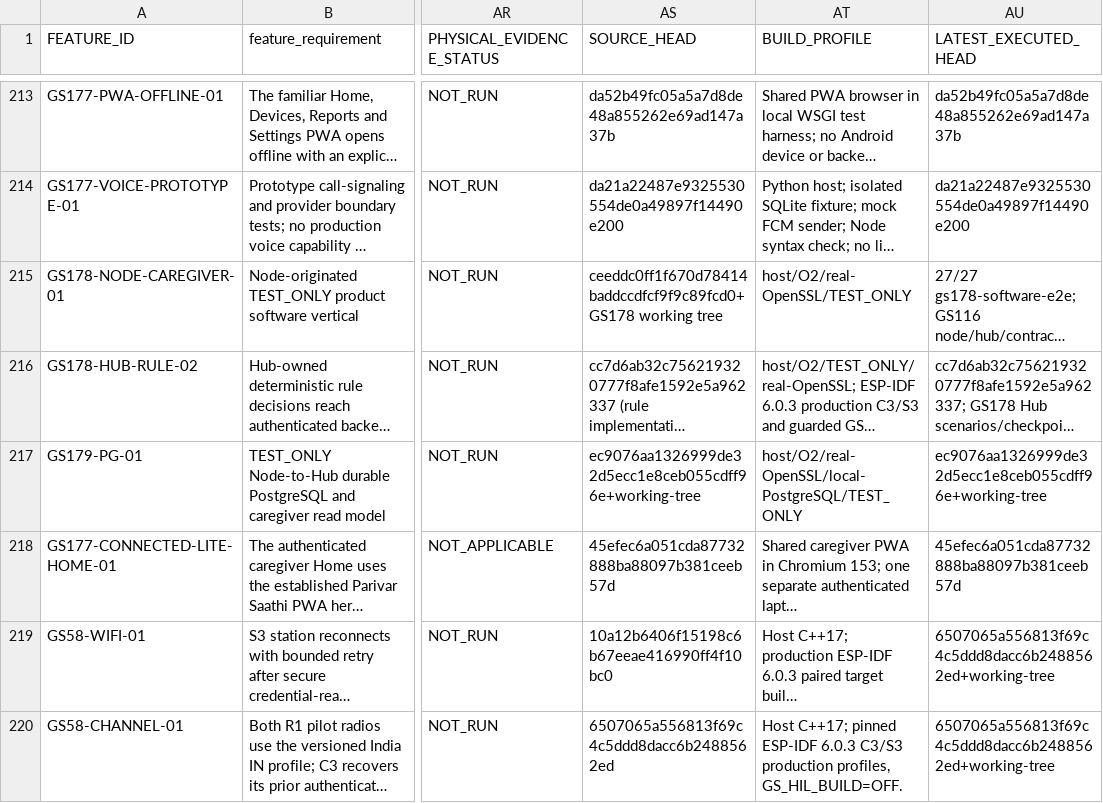
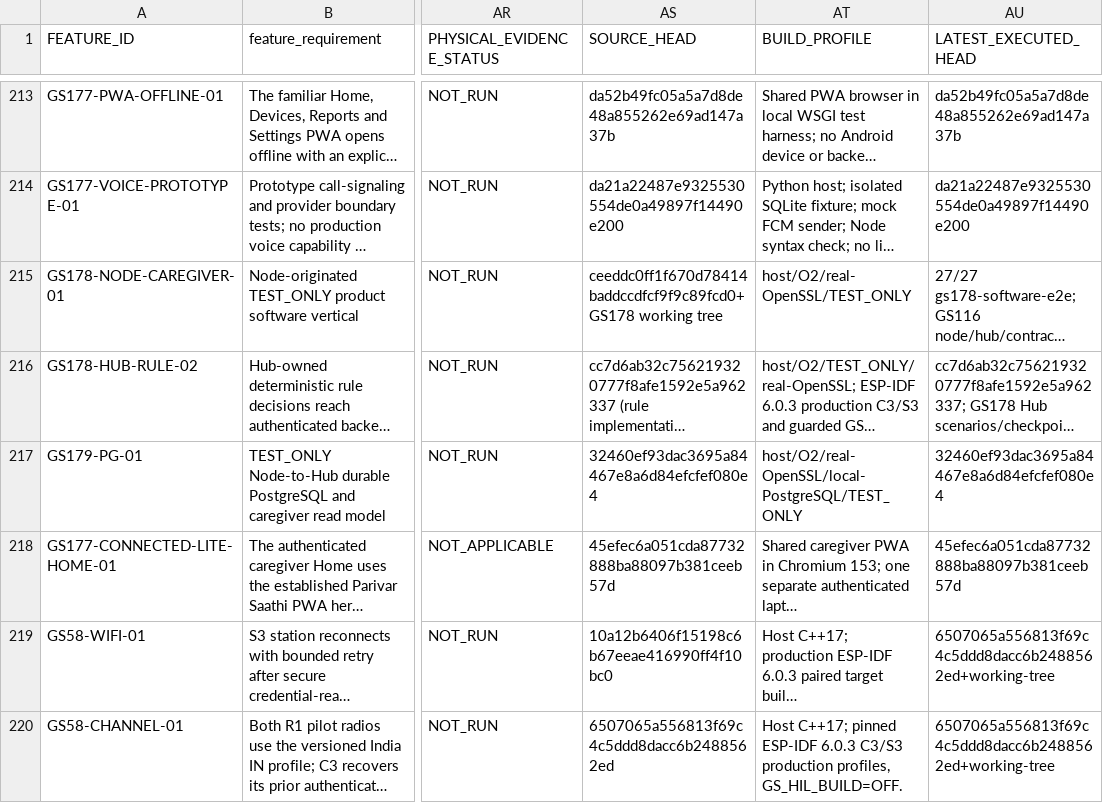
Before and after one commit to udaybhan200683/Ghar_sajag, a CSV file: docs/validation/MASTER_TRACEABILITY.csv, drawn as a sheet; only a part is shown, gaps mark what is left out; long unchanged cells end in …; the diff names each change by its address in the sheet, - before the commit and + after, or states it on an @@ line.

Commit message:
docs: record GS-117 runtime validation delivery

```diff
--- a/docs/validation/MASTER_TRACEABILITY.csv
+++ b/docs/validation/MASTER_TRACEABILITY.csv
-AS217 (SOURCE_HEAD): ec9076aa1326999de32d5ecc1e8ceb055cdff96e+working-tree
+AS217 (SOURCE_HEAD): 32460ef93dac3695a84467e8a6d84efcfef080e4
-AU217 (LATEST_EXECUTED_HEAD): ec9076aa1326999de32d5ecc1e8ceb055cdff96e+working-tree
+AU217 (LATEST_EXECUTED_HEAD): 32460ef93dac3695a84467e8a6d84efcfef080e4
```
Also changed, not shown: 2 other files.
